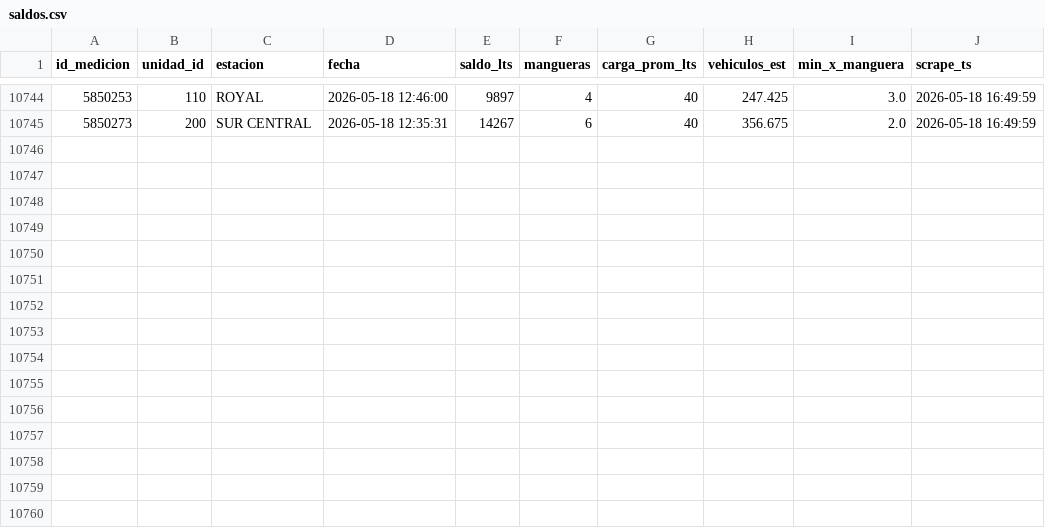
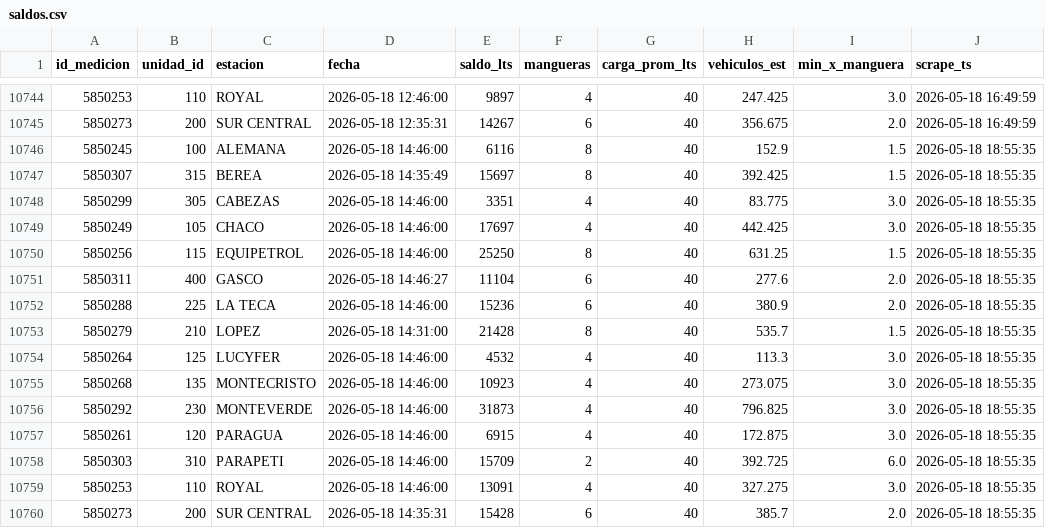
Before and after one commit to mtineojr/Monitor-Biopetrol, a CSV file: data/saldos.csv, drawn as a sheet; only a part is shown, gaps mark what is left out; the diff names each change by its address in the sheet, - before the commit and + after, or states it on an @@ line.

```diff
--- a/data/saldos.csv
+++ b/data/saldos.csv
+row 10746: 5850245 | 100 | ALEMANA | 2026-05-18 14:46:00 | 6116 | 8 | 40 | 152.9 | 1.5 | 2026-05-18 18:55:35
+row 10747: 5850307 | 315 | BEREA | 2026-05-18 14:35:49 | 15697 | 8 | 40 | 392.425 | 1.5 | 2026-05-18 18:55:35
+row 10748: 5850299 | 305 | CABEZAS | 2026-05-18 14:46:00 | 3351 | 4 | 40 | 83.775 | 3.0 | 2026-05-18 18:55:35
+row 10749: 5850249 | 105 | CHACO | 2026-05-18 14:46:00 | 17697 | 4 | 40 | 442.425 | 3.0 | 2026-05-18 18:55:35
+row 10750: 5850256 | 115 | EQUIPETROL | 2026-05-18 14:46:00 | 25250 | 8 | 40 | 631.25 | 1.5 | 2026-05-18 18:55:35
+row 10751: 5850311 | 400 | GASCO | 2026-05-18 14:46:27 | 11104 | 6 | 40 | 277.6 | 2.0 | 2026-05-18 18:55:35
+row 10752: 5850288 | 225 | LA TECA | 2026-05-18 14:46:00 | 15236 | 6 | 40 | 380.9 | 2.0 | 2026-05-18 18:55:35
+row 10753: 5850279 | 210 | LOPEZ | 2026-05-18 14:31:00 | 21428 | 8 | 40 | 535.7 | 1.5 | 2026-05-18 18:55:35
+row 10754: 5850264 | 125 | LUCYFER | 2026-05-18 14:46:00 | 4532 | 4 | 40 | 113.3 | 3.0 | 2026-05-18 18:55:35
+row 10755: 5850268 | 135 | MONTECRISTO | 2026-05-18 14:46:00 | 10923 | 4 | 40 | 273.075 | 3.0 | 2026-05-18 18:55:35
+row 10756: 5850292 | 230 | MONTEVERDE | 2026-05-18 14:46:00 | 31873 | 4 | 40 | 796.825 | 3.0 | 2026-05-18 18:55:35
+row 10757: 5850261 | 120 | PARAGUA | 2026-05-18 14:46:00 | 6915 | 4 | 40 | 172.875 | 3.0 | 2026-05-18 18:55:35
+row 10758: 5850303 | 310 | PARAPETI | 2026-05-18 14:46:00 | 15709 | 2 | 40 | 392.725 | 6.0 | 2026-05-18 18:55:35
+row 10759: 5850253 | 110 | ROYAL | 2026-05-18 14:46:00 | 13091 | 4 | 40 | 327.275 | 3.0 | 2026-05-18 18:55:35
+row 10760: 5850273 | 200 | SUR CENTRAL | 2026-05-18 14:35:31 | 15428 | 6 | 40 | 385.7 | 2.0 | 2026-05-18 18:55:35
```
